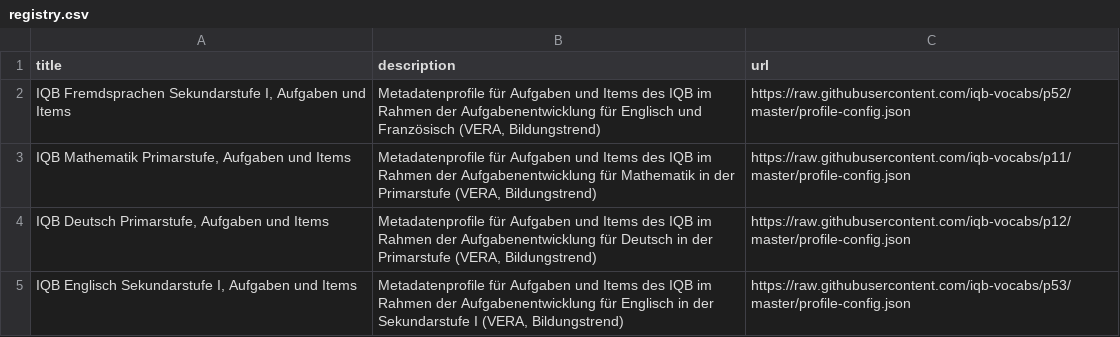
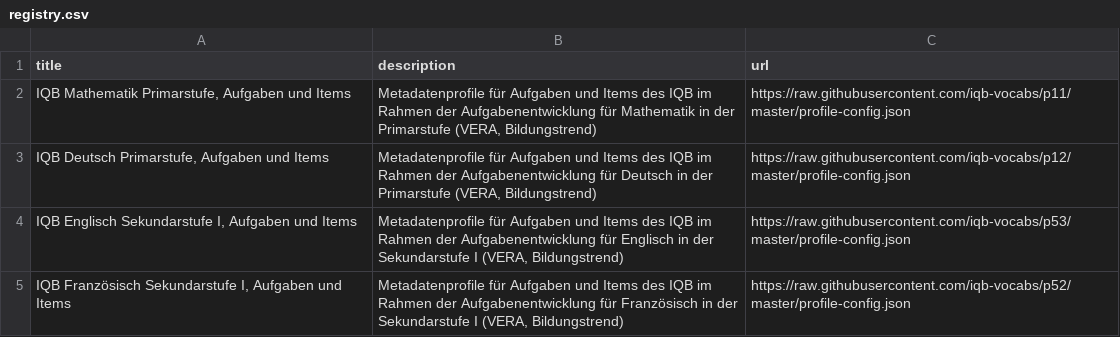
Before and after one commit to iqb-vocabs/profile-registry, a CSV file: registry.csv, drawn as a sheet.

Commit message:
update French profile

```diff
--- a/registry.csv
+++ b/registry.csv
@@ -1,3 +1,2 @@
 title,description,url
-"IQB Fremdsprachen Sekundarstufe I, Aufgaben und Items","Metadatenprofile für Aufgaben und Items des IQB im Rahmen der Aufgabenentwicklung für Englisch und Französisch (VERA, Bildungstrend)",https://raw.githubusercontent.com/iqb-vocabs/p52/master/profile-config.json
 "IQB Mathematik Primarstufe, Aufgaben und Items","Metadatenprofile für Aufgaben und Items des IQB im Rahmen der Aufgabenentwicklung für Mathematik in der Primarstufe (VERA, Bildungstrend)",https://raw.githubusercontent.com/iqb-vocabs/p11/master/profile-config.json
@@ -5 +4,2 @@ title,description,url
 "IQB Englisch Sekundarstufe I, Aufgaben und Items","Metadatenprofile für Aufgaben und Items des IQB im Rahmen der Aufgabenentwicklung für Englisch in der Sekundarstufe I (VERA, Bildungstrend)",https://raw.githubusercontent.com/iqb-vocabs/p53/master/profile-config.json
+"IQB Französisch Sekundarstufe I, Aufgaben und Items","Metadatenprofile für Aufgaben und Items des IQB im Rahmen der Aufgabenentwicklung für Französisch in der Sekundarstufe I (VERA, Bildungstrend)",https://raw.githubusercontent.com/iqb-vocabs/p52/master/profile-config.json
```
